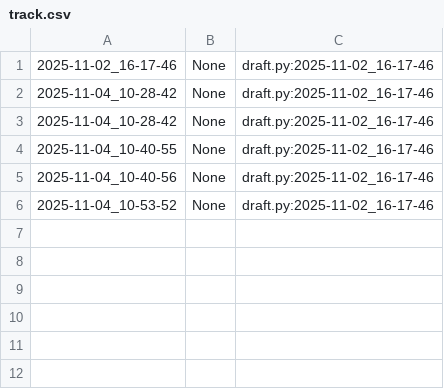
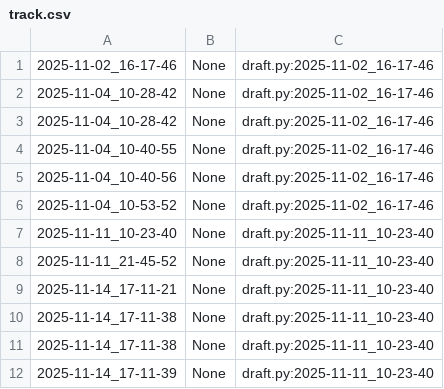
Before and after one commit to qxcode-course/poo-rc-bloco-c-sueggirl, a CSV file: myrep/.tko/track/poo@array/track.csv, drawn as a sheet.

```diff
--- a/myrep/.tko/track/poo@array/track.csv
+++ b/myrep/.tko/track/poo@array/track.csv
@@ -6 +6,7 @@
 2025-11-04_10-53-52,None,draft.py:2025-11-02_16-17-46
+2025-11-11_10-23-40,None,draft.py:2025-11-11_10-23-40
+2025-11-11_21-45-52,None,draft.py:2025-11-11_10-23-40
+2025-11-14_17-11-21,None,draft.py:2025-11-11_10-23-40
+2025-11-14_17-11-38,None,draft.py:2025-11-11_10-23-40
+2025-11-14_17-11-38,None,draft.py:2025-11-11_10-23-40
+2025-11-14_17-11-39,None,draft.py:2025-11-11_10-23-40
```
Also changed, not shown: 6 other files.
